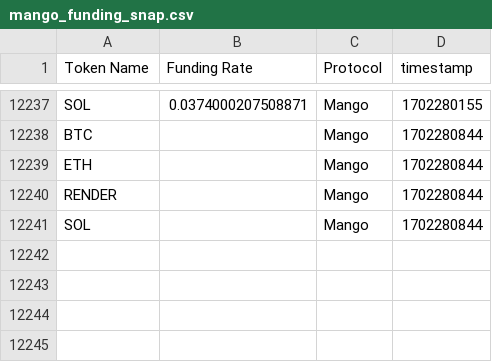
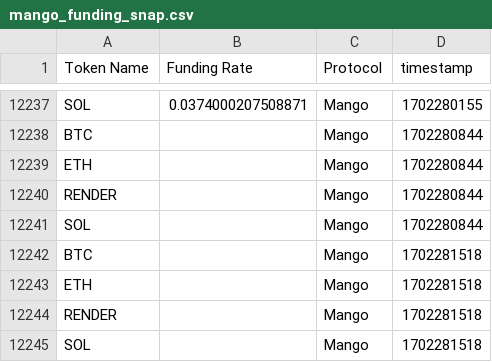
Before and after one commit to 0xsumatt/funding_rate_snaps, a CSV file: mango_funding_snap.csv, drawn as a sheet; only a part is shown, gaps mark what is left out; the diff names each change by its address in the sheet, - before the commit and + after, or states it on an @@ line.

```diff
--- a/mango_funding_snap.csv
+++ b/mango_funding_snap.csv
+row 12242: BTC |  | Mango | 1702281518
+row 12243: ETH |  | Mango | 1702281518
+row 12244: RENDER |  | Mango | 1702281518
+row 12245: SOL |  | Mango | 1702281518
```
Also changed, not shown: 1 other file.
